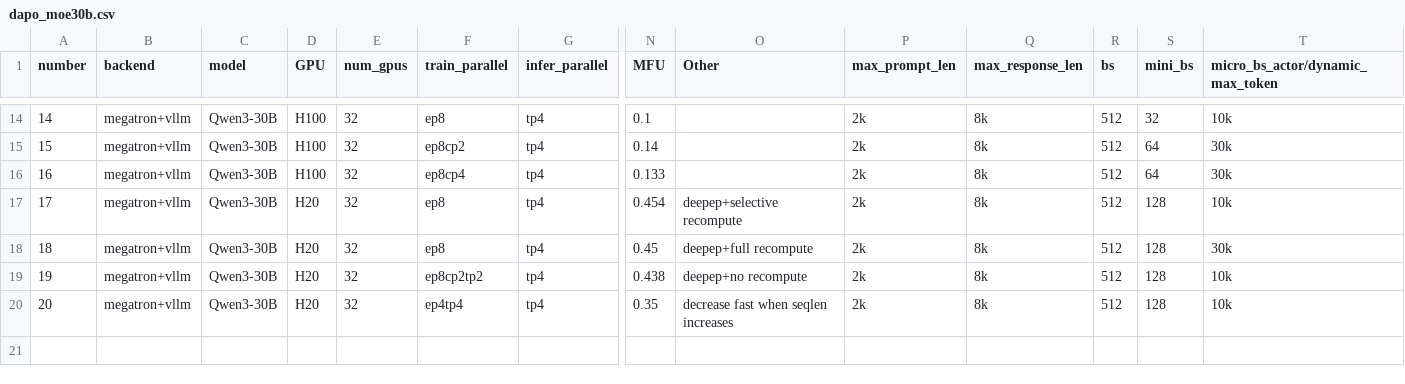
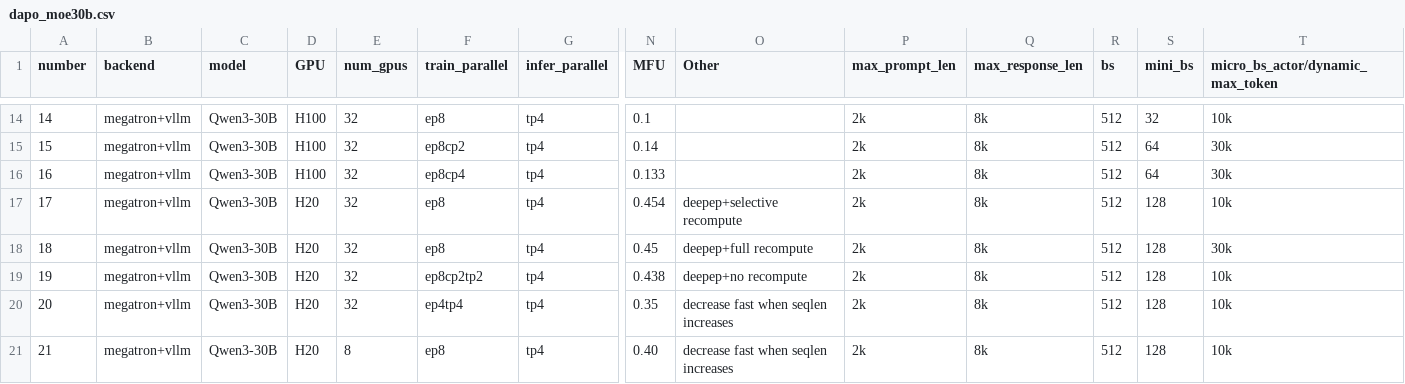
Before and after one commit to ISEEKYAN/verl_megatron_practice, a CSV file: dapo_moe30b.csv, drawn as a sheet; only a part is shown, gaps mark what is left out; rows hold the shown columns only; the diff names each change by its address in the sheet, - before the commit and + after, or states it on an @@ line.

Commit message:
add qwen3-30b script and fix fsdp error

```diff
--- a/dapo_moe30b.csv
+++ b/dapo_moe30b.csv
+row 21: 21 | megatron+vllm | Qwen3-30B | H20 | 8 | ep8 | tp4 | 0.40 | decrease fast when seqlen increases | 2k | 8k | 512 | 128 | 10k
```
Also changed, not shown: 2 other files.
